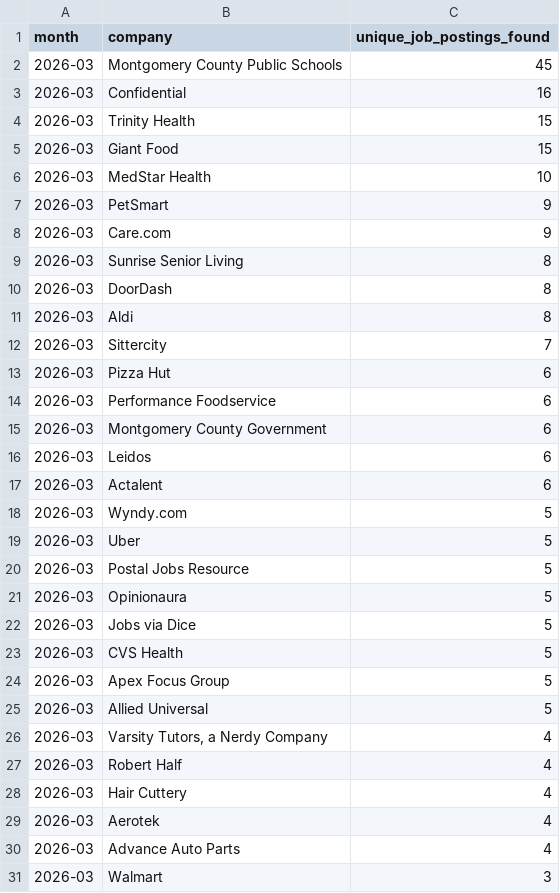
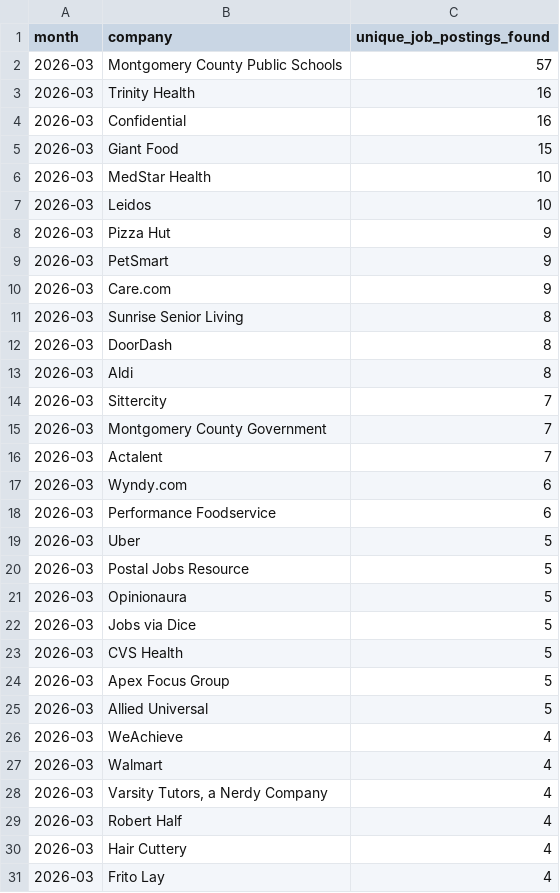
Before and after one commit to themeganerddddddd/MoCo-Hiring-Monitor, a CSV file: outputs/top_companies_2026-03.csv, drawn as a sheet.

```diff
--- a/outputs/top_companies_2026-03.csv
+++ b/outputs/top_companies_2026-03.csv
@@ -1,7 +1,9 @@
 month,company,unique_job_postings_found
-2026-03,Montgomery County Public Schools,45
+2026-03,Montgomery County Public Schools,57
+2026-03,Trinity Health,16
 2026-03,Confidential,16
-2026-03,Trinity Health,15
 2026-03,Giant Food,15
 2026-03,MedStar Health,10
+2026-03,Leidos,10
+2026-03,Pizza Hut,9
 2026-03,PetSmart,9
@@ -12,8 +14,6 @@ month,company,unique_job_postings_found
 2026-03,Sittercity,7
-2026-03,Pizza Hut,6
+2026-03,Montgomery County Government,7
+2026-03,Actalent,7
+2026-03,Wyndy.com,6
 2026-03,Performance Foodservice,6
-2026-03,Montgomery County Government,6
-2026-03,Leidos,6
-2026-03,Actalent,6
-2026-03,Wyndy.com,5
 2026-03,Uber,5
@@ -25,2 +25,4 @@ month,company,unique_job_postings_found
 2026-03,Allied Universal,5
+2026-03,WeAchieve,4
+2026-03,Walmart,4
 2026-03,"Varsity Tutors, a Nerdy Company",4
@@ -28,4 +30,2 @@ month,company,unique_job_postings_found
 2026-03,Hair Cuttery,4
-2026-03,Aerotek,4
-2026-03,Advance Auto Parts,4
-2026-03,Walmart,3
+2026-03,Frito Lay,4
```
Also changed, not shown: 11 other files.
